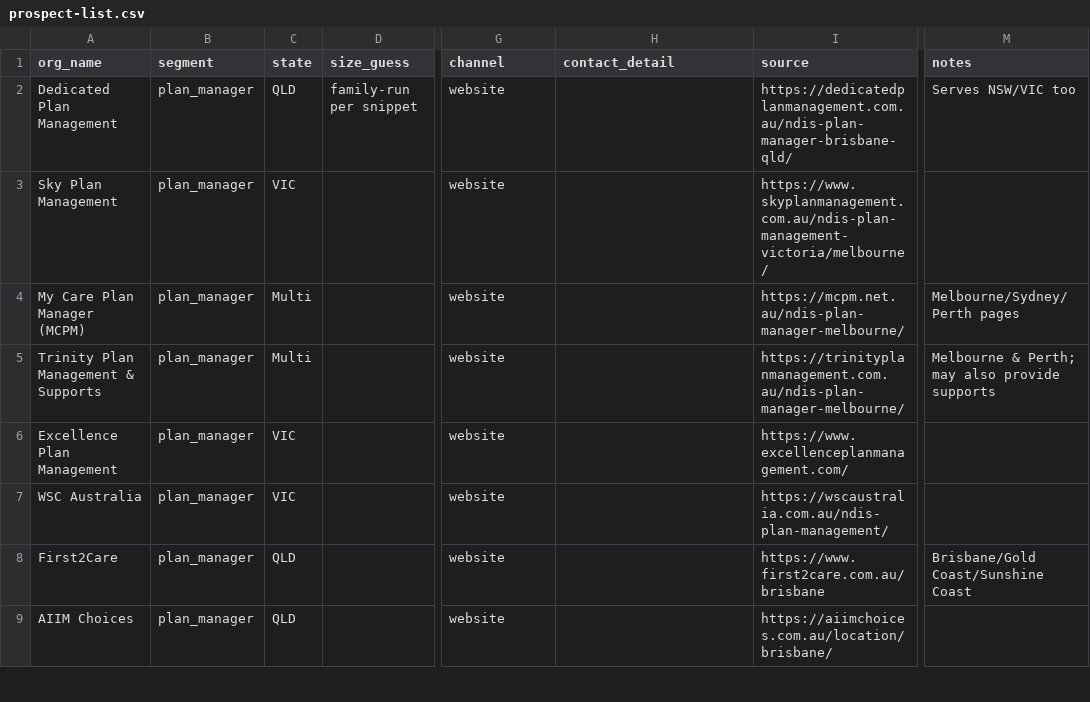
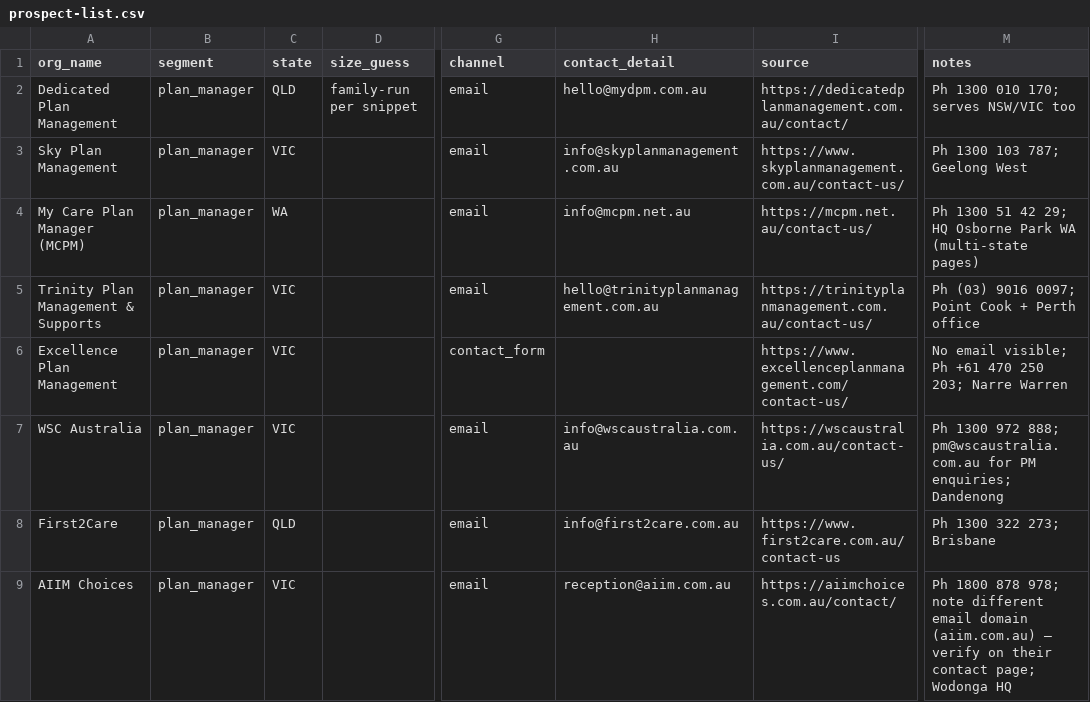
Before and after one commit to msagbini/ndis, a CSV file: docs/interviews/prospect-list.csv, drawn as a sheet; only a part is shown, gaps mark what is left out; the diff covers the shown part only; the diff names each change by its address in the sheet, - before the commit and + after, or states it on an @@ line.

```diff
--- a/docs/interviews/prospect-list.csv
+++ b/docs/interviews/prospect-list.csv
-G2:G5 (channel): website
+G2:G5 (channel): email
-H2 (contact_detail): (empty)
+H2 (contact_detail): hello@mydpm.com.au
-I2 (source): https://dedicatedplanmanagement.com.au/ndis-plan-manager-brisbane-qld/
+I2 (source): https://dedicatedplanmanagement.com.au/contact/
-M2 (notes): Serves NSW/VIC too
+M2 (notes): Ph 1300 010 170; serves NSW/VIC too
-H3 (contact_detail): (empty)
+H3 (contact_detail): info@skyplanmanagement.com.au
-I3 (source): https://www.skyplanmanagement.com.au/ndis-plan-management-victoria/melbourne/
+I3 (source): https://www.skyplanmanagement.com.au/contact-us/
-M3 (notes): (empty)
+M3 (notes): Ph 1300 103 787; Geelong West
-C4 (state): Multi
+C4 (state): WA
-H4 (contact_detail): (empty)
+H4 (contact_detail): info@mcpm.net.au
-I4 (source): https://mcpm.net.au/ndis-plan-manager-melbourne/
+I4 (source): https://mcpm.net.au/contact-us/
-M4 (notes): Melbourne/Sydney/Perth pages
+M4 (notes): Ph 1300 51 42 29; HQ Osborne Park WA (multi-state pages)
-C5 (state): Multi
+C5 (state): VIC
-H5 (contact_detail): (empty)
+H5 (contact_detail): hello@trinityplanmanagement.com.au
-I5 (source): https://trinityplanmanagement.com.au/ndis-plan-manager-melbourne/
+I5 (source): https://trinityplanmanagement.com.au/contact-us/
-M5 (notes): Melbourne & Perth; may also provide supports
+M5 (notes): Ph (03) 9016 0097; Point Cook + Perth office
-G6 (channel): website
+G6 (channel): contact_form
-I6 (source): https://www.excellenceplanmanagement.com/
+I6 (source): https://www.excellenceplanmanagement.com/contact-us/
-M6 (notes): (empty)
+M6 (notes): No email visible; Ph +61 470 250 203; Narre Warren
-G7:G9 (channel): website
+G7:G9 (channel): email
-H7 (contact_detail): (empty)
+H7 (contact_detail): info@wscaustralia.com.au
-I7 (source): https://wscaustralia.com.au/ndis-plan-management/
+I7 (source): https://wscaustralia.com.au/contact-us/
-M7 (notes): (empty)
+M7 (notes): Ph 1300 972 888; pm@wscaustralia.com.au for PM enquiries; Dandenong
-H8 (contact_detail): (empty)
+H8 (contact_detail): info@first2care.com.au
-I8 (source): https://www.first2care.com.au/brisbane
+I8 (source): https://www.first2care.com.au/contact-us
-M8 (notes): Brisbane/Gold Coast/Sunshine Coast
+M8 (notes): Ph 1300 322 273; Brisbane
-C9 (state): QLD
+C9 (state): VIC
-H9 (contact_detail): (empty)
+H9 (contact_detail): reception@aiim.com.au
-I9 (source): https://aiimchoices.com.au/location/brisbane/
+I9 (source): https://aiimchoices.com.au/contact/
-M9 (notes): (empty)
+M9 (notes): Ph 1800 878 978; note different email domain (aiim.com.au) — verify on their contact page; Wodonga HQ
```
Also changed, not shown: 96 edited cells elsewhere in this file, 2 other files.
